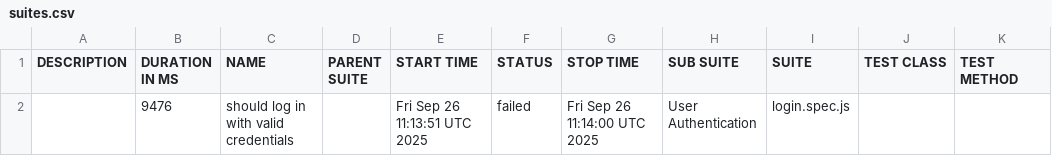
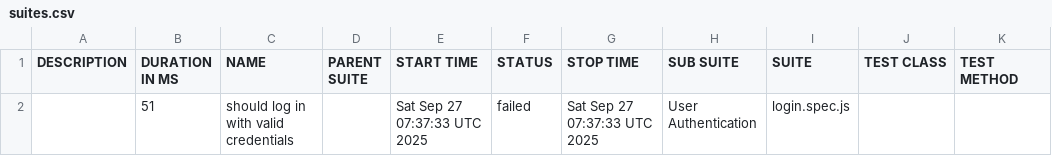
Before and after one commit to netgitqa/QAAssessmentAppService, a CSV file: data/suites.csv, drawn as a sheet.

```diff
--- a/data/suites.csv
+++ b/data/suites.csv
@@ -1,2 +1,2 @@
 "DESCRIPTION","DURATION IN MS","NAME","PARENT SUITE","START TIME","STATUS","STOP TIME","SUB SUITE","SUITE","TEST CLASS","TEST METHOD"
-"","9476","should log in with valid credentials","","Fri Sep 26 11:13:51 UTC 2025","failed","Fri Sep 26 11:14:00 UTC 2025","User Authentication","login.spec.js","",""
+"","51","should log in with valid credentials","","Sat Sep 27 07:37:33 UTC 2025","failed","Sat Sep 27 07:37:33 UTC 2025","User Authentication","login.spec.js","",""
```
Also changed, not shown: 24 other files.
